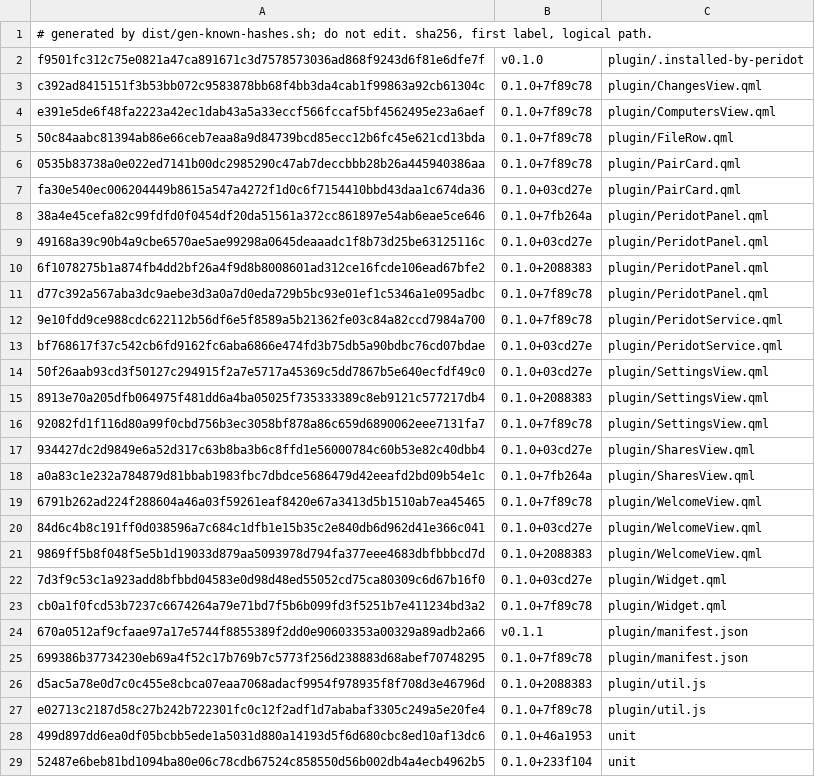
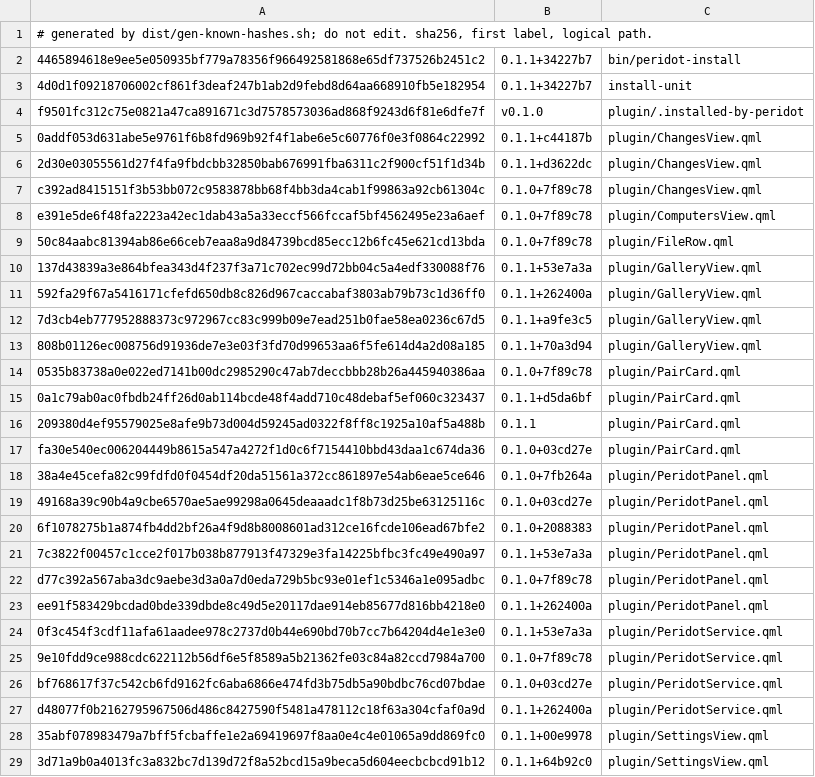
Before and after one commit to derekross/peridot, a TSV file: dist/known-hashes.tsv, drawn as a sheet; only a part is shown; the shorter side is filled out with more unchanged rows; the diff covers the shown part only; the diff names each change by its address in the sheet, - before the commit and + after, or states it on an @@ line.

```diff
--- a/dist/known-hashes.tsv
+++ b/dist/known-hashes.tsv
+row 2: 4465894618e9ee5e050935bf779a78356f966492581868e65df737526b2451c2 | 0.1.1+34227b7 | bin/peridot-install
+row 3: 4d0d1f09218706002cf861f3deaf247b1ab2d9febd8d64aa668910fb5e182954 | 0.1.1+34227b7 | install-unit
+row 5: 0addf053d631abe5e9761f6b8fd969b92f4f1abe6e5c60776f0e3f0864c22992 | 0.1.1+c44187b | plugin/ChangesView.qml
+row 6: 2d30e03055561d27f4fa9fbdcbb32850bab676991fba6311c2f900cf51f1d34b | 0.1.1+d3622dc | plugin/ChangesView.qml
+row 10: 137d43839a3e864bfea343d4f237f3a71c702ec99d72bb04c5a4edf330088f76 | 0.1.1+53e7a3a | plugin/GalleryView.qml
+row 11: 592fa29f67a5416171cfefd650db8c826d967caccabaf3803ab79b73c1d36ff0 | 0.1.1+262400a | plugin/GalleryView.qml
+row 12: 7d3cb4eb777952888373c972967cc83c999b09e7ead251b0fae58ea0236c67d5 | 0.1.1+a9fe3c5 | plugin/GalleryView.qml
+row 13: 808b01126ec008756d91936de7e3e03f3fd70d99653aa6f5fe614d4a2d08a185 | 0.1.1+70a3d94 | plugin/GalleryView.qml
+row 15: 0a1c79ab0ac0fbdb24ff26d0ab114bcde48f4add710c48debaf5ef060c323437 | 0.1.1+d5da6bf | plugin/PairCard.qml
+row 16: 209380d4ef95579025e8afe9b73d004d59245ad0322f8ff8c1925a10af5a488b | 0.1.1 | plugin/PairCard.qml
+row 21: 7c3822f00457c1cce2f017b038b877913f47329e3fa14225bfbc3fc49e490a97 | 0.1.1+53e7a3a | plugin/PeridotPanel.qml
+row 23: ee91f583429bcdad0bde339dbde8c49d5e20117dae914eb85677d816bb4218e0 | 0.1.1+262400a | plugin/PeridotPanel.qml
+row 24: 0f3c454f3cdf11afa61aadee978c2737d0b44e690bd70b7cc7b64204d4e1e3e0 | 0.1.1+53e7a3a | plugin/PeridotService.qml
+row 27: d48077f0b2162795967506d486c8427590f5481a478112c18f63a304cfaf0a9d | 0.1.1+262400a | plugin/PeridotService.qml
+row 28: 35abf078983479a7bff5fcbaffe1e2a69419697f8aa0e4c4e01065a9dd869fc0 | 0.1.1+00e9978 | plugin/SettingsView.qml
+row 29: 3d71a9b0a4013fc3a832bc7d139d72f8a52bcd15a9beca5d604eecbcbcd91b12 | 0.1.1+64b92c0 | plugin/SettingsView.qml
```
Also changed, not shown: 7 added rows elsewhere in this file, 7 other files.
